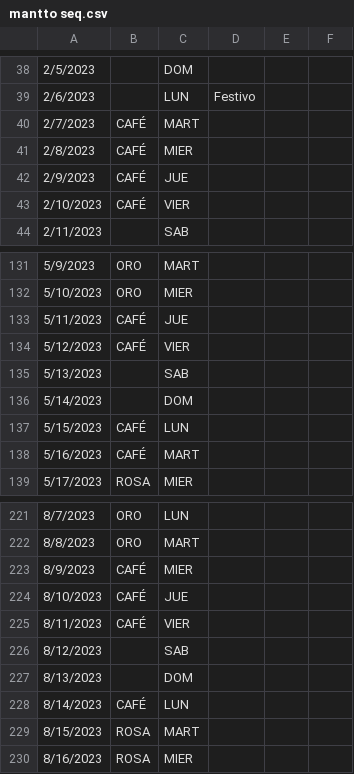
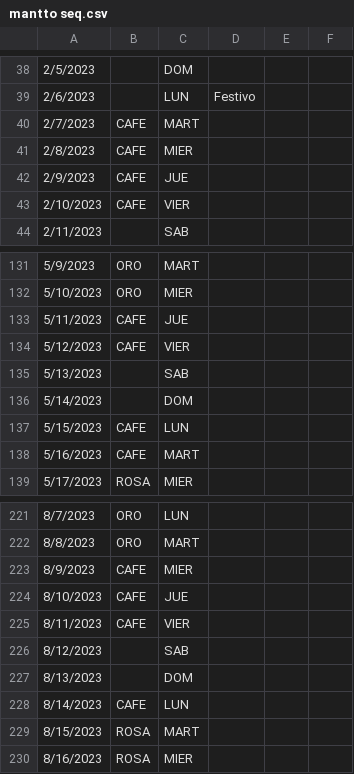
Before and after one commit to Echxvx2610/mantto_feeder, a CSV file: data/mantto seq.csv, drawn as a sheet; only a part is shown, gaps mark what is left out; the diff covers the shown part only; the diff names each change by its address in the sheet, - before the commit and + after, or states it on an @@ line.

```diff
--- a/data/mantto seq.csv
+++ b/data/mantto seq.csv
-B40:B43: CAFÉ
+B40:B43: CAFE
-B133:B134: CAFÉ
+B133:B134: CAFE
-B137:B138: CAFÉ
+B137:B138: CAFE
-B223:B225: CAFÉ
+B223:B225: CAFE
-B228: CAFÉ
+B228: CAFE
```
Also changed, not shown: 4 edited cells elsewhere in this file, 2 other files.
